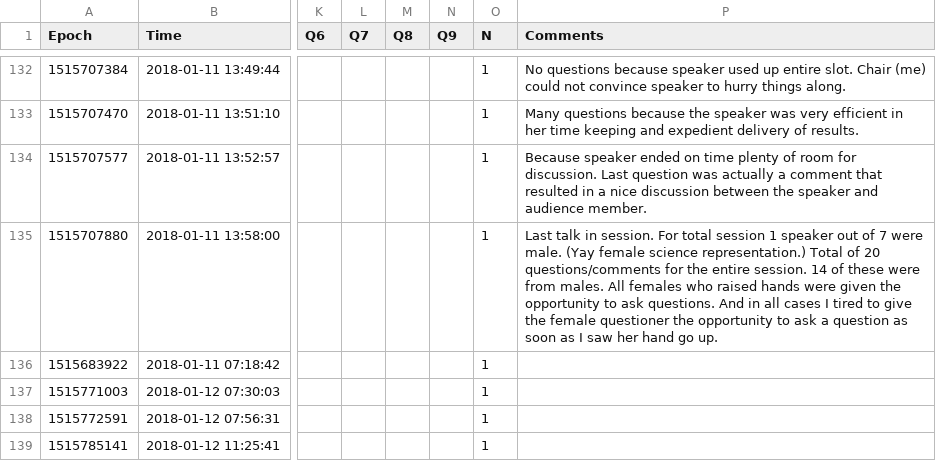
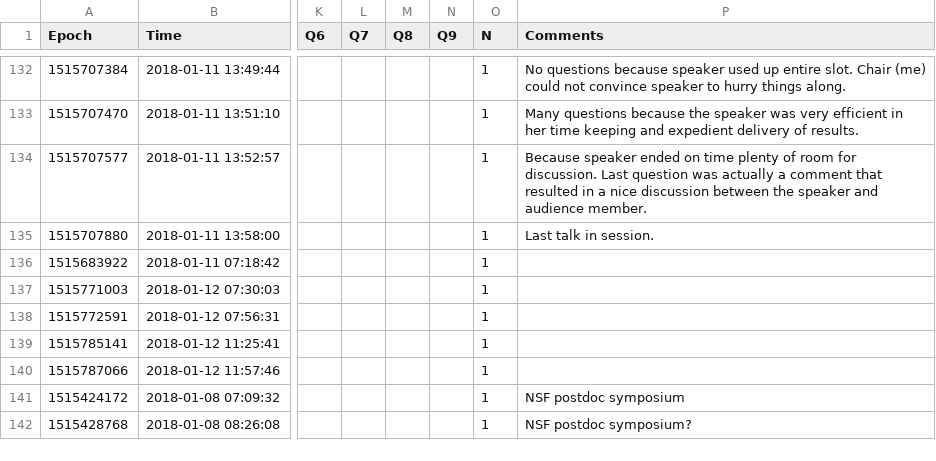
Before and after one commit to stephtdouglas/Gender-in-Astro, a CSV file: data/aas231/data_cleaned_withcq.csv, drawn as a sheet; only a part is shown, gaps mark what is left out; the shorter side is filled out with more unchanged rows; the diff covers the shown part only; the diff names each change by its address in the sheet, - before the commit and + after, or states it on an @@ line.

Commit message:
clarified a few comments and removed the NSF panel

```diff
--- a/data/aas231/data_cleaned_withcq.csv
+++ b/data/aas231/data_cleaned_withcq.csv
-P135 (Comments): …in session. For total session 1 speaker out of 7 were male. (Yay female science representation.) Total of 20 questions/comments for the entire session. 14 of these were from males. All females who raised hands were given the opportunity to ask questions. And in all cases I tired to give the female questioner the opportunity to ask a question as soon as I saw her hand go up.
+P135 (Comments): …in session.
```
Also changed, not shown: 1 removed row and 7 edited cells elsewhere in this file.
